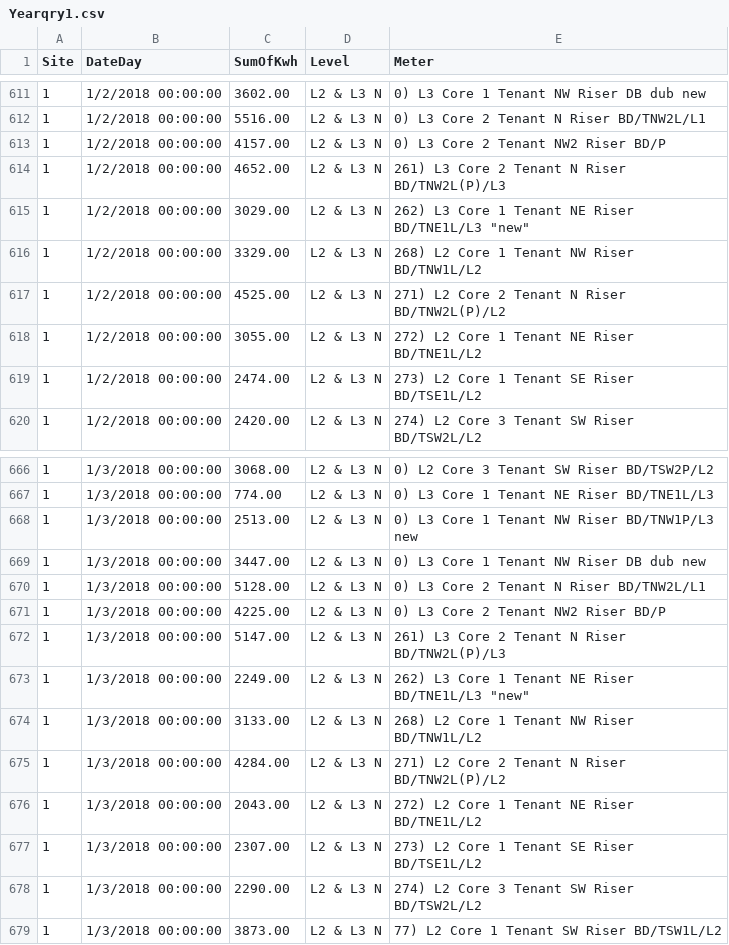
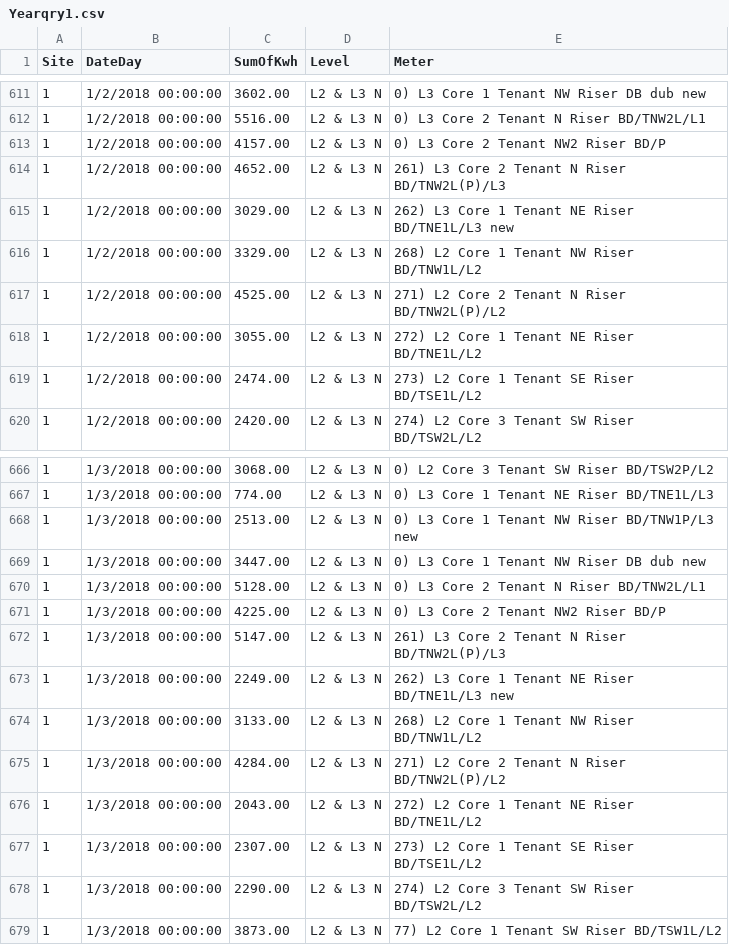
Before and after one commit to mab3105/Data, a CSV file: Yearqry1.csv, drawn as a sheet; only a part is shown, gaps mark what is left out; the diff covers the shown part only.

```diff
--- a/Yearqry1.csv
+++ b/Yearqry1.csv
@@ -614,3 +614,3 @@ Site,DateDay,SumOfKwh,Level,Meter
 1,1/2/2018 00:00:00,4652.00,L2 & L3 N,261) L3 Core 2 Tenant N Riser BD/TNW2L(P)/L3
-1,1/2/2018 00:00:00,3029.00,L2 & L3 N,262) L3 Core 1 Tenant NE Riser BD/TNE1L/L3 "new"
+1,1/2/2018 00:00:00,3029.00,L2 & L3 N,262) L3 Core 1 Tenant NE Riser BD/TNE1L/L3 new
 1,1/2/2018 00:00:00,3329.00,L2 & L3 N,268) L2 Core 1 Tenant NW Riser BD/TNW1L/L2
@@ -672,3 +672,3 @@ Site,DateDay,SumOfKwh,Level,Meter
 1,1/3/2018 00:00:00,5147.00,L2 & L3 N,261) L3 Core 2 Tenant N Riser BD/TNW2L(P)/L3
-1,1/3/2018 00:00:00,2249.00,L2 & L3 N,262) L3 Core 1 Tenant NE Riser BD/TNE1L/L3 "new"
+1,1/3/2018 00:00:00,2249.00,L2 & L3 N,262) L3 Core 1 Tenant NE Riser BD/TNE1L/L3 new
 1,1/3/2018 00:00:00,3133.00,L2 & L3 N,268) L2 Core 1 Tenant NW Riser BD/TNW1L/L2
```
Also changed, not shown: 11 edited cells elsewhere in this file.
